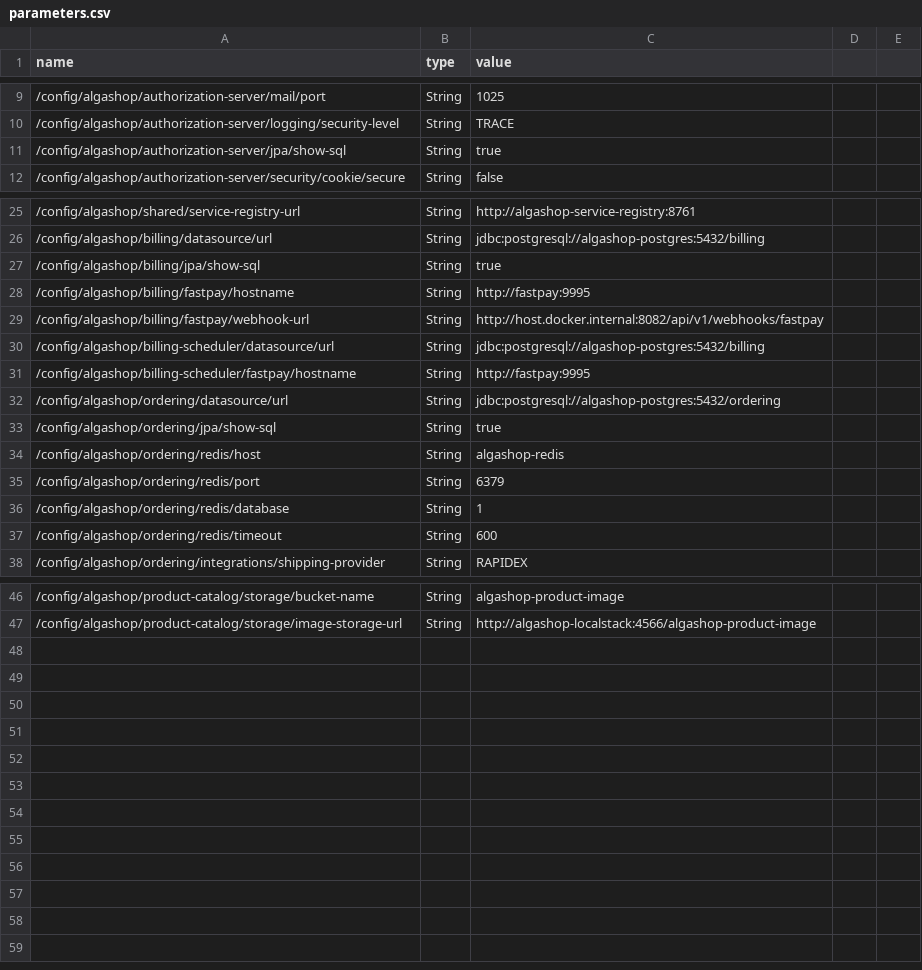
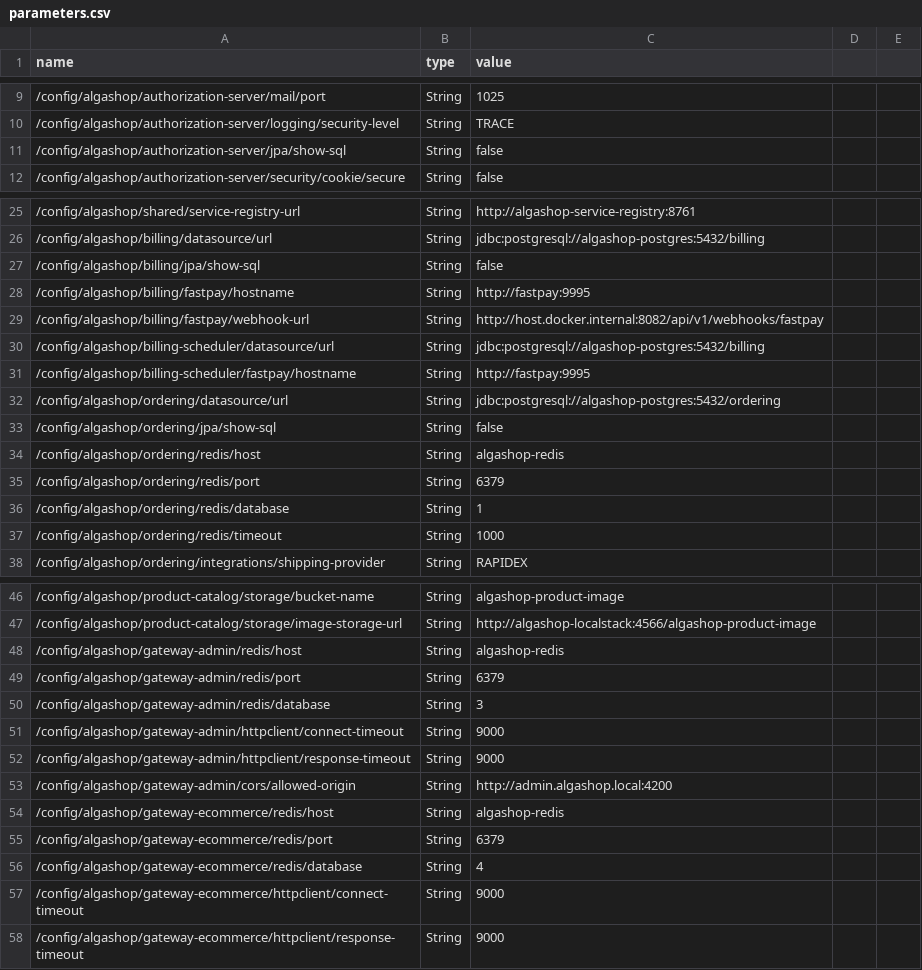
Before and after one commit to algaworks/ems-algashop-meta, a CSV file: etc/aws/parameters.csv, drawn as a sheet; only a part is shown, gaps mark what is left out.

Commit message:
EMS - 06.04.13 - Externalizando configurações

```diff
--- a/etc/aws/parameters.csv
+++ b/etc/aws/parameters.csv
@@ -10,3 +10,3 @@ name,type,value
 /config/algashop/authorization-server/logging/security-level,String,TRACE
-/config/algashop/authorization-server/jpa/show-sql,String,true
+/config/algashop/authorization-server/jpa/show-sql,String,false
 /config/algashop/authorization-server/security/cookie/secure,String,false
@@ -26,3 +26,3 @@ name,type,value
 /config/algashop/billing/datasource/url,String,jdbc:postgresql://algashop-postgres:5432/billing
-/config/algashop/billing/jpa/show-sql,String,true
+/config/algashop/billing/jpa/show-sql,String,false
 /config/algashop/billing/fastpay/hostname,String,http://fastpay:9995
@@ -32,3 +32,3 @@ name,type,value
 /config/algashop/ordering/datasource/url,String,jdbc:postgresql://algashop-postgres:5432/ordering
-/config/algashop/ordering/jpa/show-sql,String,true
+/config/algashop/ordering/jpa/show-sql,String,false
 /config/algashop/ordering/redis/host,String,algashop-redis
@@ -36,3 +36,3 @@ name,type,value
 /config/algashop/ordering/redis/database,String,1
-/config/algashop/ordering/redis/timeout,String,600
+/config/algashop/ordering/redis/timeout,String,1000
 /config/algashop/ordering/integrations/shipping-provider,String,RAPIDEX
@@ -47 +47,12 @@ name,type,value
 /config/algashop/product-catalog/storage/image-storage-url,String,http://algashop-localstack:4566/algashop-product-image
+/config/algashop/gateway-admin/redis/host,String,algashop-redis
+/config/algashop/gateway-admin/redis/port,String,6379
+/config/algashop/gateway-admin/redis/database,String,3
+/config/algashop/gateway-admin/httpclient/connect-timeout,String,9000
+/config/algashop/gateway-admin/httpclient/response-timeout,String,9000
+/config/algashop/gateway-admin/cors/allowed-origin,String,http://admin.algashop.local:4200
+/config/algashop/gateway-ecommerce/redis/host,String,algashop-redis
+/config/algashop/gateway-ecommerce/redis/port,String,6379
+/config/algashop/gateway-ecommerce/redis/database,String,4
+/config/algashop/gateway-ecommerce/httpclient/connect-timeout,String,9000
+/config/algashop/gateway-ecommerce/httpclient/response-timeout,String,9000
```
Also changed, not shown: etc/aws/secrets.csv.
